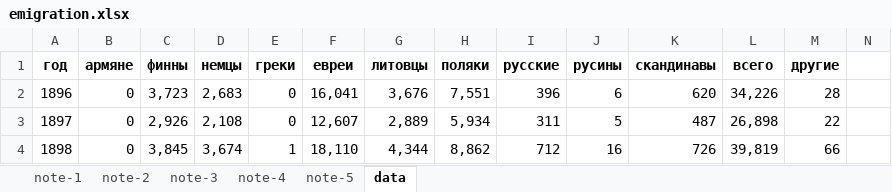
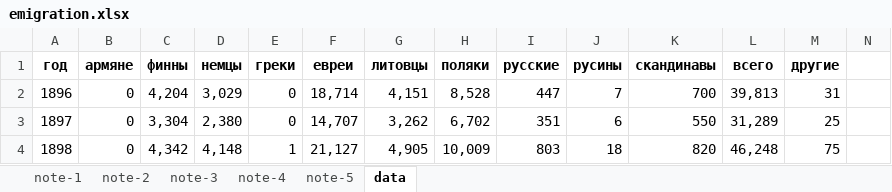
Before and after one commit to oboguev/RTSS, an Excel workbook: rtss-pre1917/src/main/resources/emigration.xlsx, sheet data, drawn as a sheet; only a part is shown; values as stored, in another font and other column widths than the file's, no borders; the diff covers the shown part only; the diff names each change by its address in the sheet, - before the commit and + after, or states it on an @@ line.

```diff
--- a/rtss-pre1917/src/main/resources/emigration.xlsx (sheet data)
+++ b/rtss-pre1917/src/main/resources/emigration.xlsx (sheet data)
-C2 (финны): 3,723
+C2 (финны): 4,204
-D2 (немцы): 2,683
+D2 (немцы): 3,029
-F2 (евреи): 16,041
+F2 (евреи): 18,714
-G2 (литовцы): 3,676
+G2 (литовцы): 4,151
-H2 (поляки): 7,551
+H2 (поляки): 8,528
-I2 (русские): 396
+I2 (русские): 447
-J2 (русины): 6
+J2 (русины): 7
-K2 (скандинавы): 620
+K2 (скандинавы): 700
-L2 (всего): 34,226
+L2 (всего): 39,813
-M2 (другие): 28
+M2 (другие): 31
-C3 (финны): 2,926
+C3 (финны): 3,304
-D3 (немцы): 2,108
+D3 (немцы): 2,380
-F3 (евреи): 12,607
+F3 (евреи): 14,707
-G3 (литовцы): 2,889
+G3 (литовцы): 3,262
-H3 (поляки): 5,934
+H3 (поляки): 6,702
-I3 (русские): 311
+I3 (русские): 351
-J3 (русины): 5
+J3 (русины): 6
-K3 (скандинавы): 487
+K3 (скандинавы): 550
-L3 (всего): 26,898
+L3 (всего): 31,289
-M3 (другие): 22
+M3 (другие): 25
-C4 (финны): 3,845
+C4 (финны): 4,342
-D4 (немцы): 3,674
+D4 (немцы): 4,148
-F4 (евреи): 18,110
+F4 (евреи): 21,127
-G4 (литовцы): 4,344
+G4 (литовцы): 4,905
-H4 (поляки): 8,862
+H4 (поляки): 10,009
-I4 (русские): 712
+I4 (русские): 803
-J4 (русины): 16
+J4 (русины): 18
-K4 (скандинавы): 726
+K4 (скандинавы): 820
-L4 (всего): 39,819
+L4 (всего): 46,248
-M4 (другие): 66
+M4 (другие): 75
```
Also changed, not shown: 207 edited cells elsewhere in this sheet, sheet note-3.
